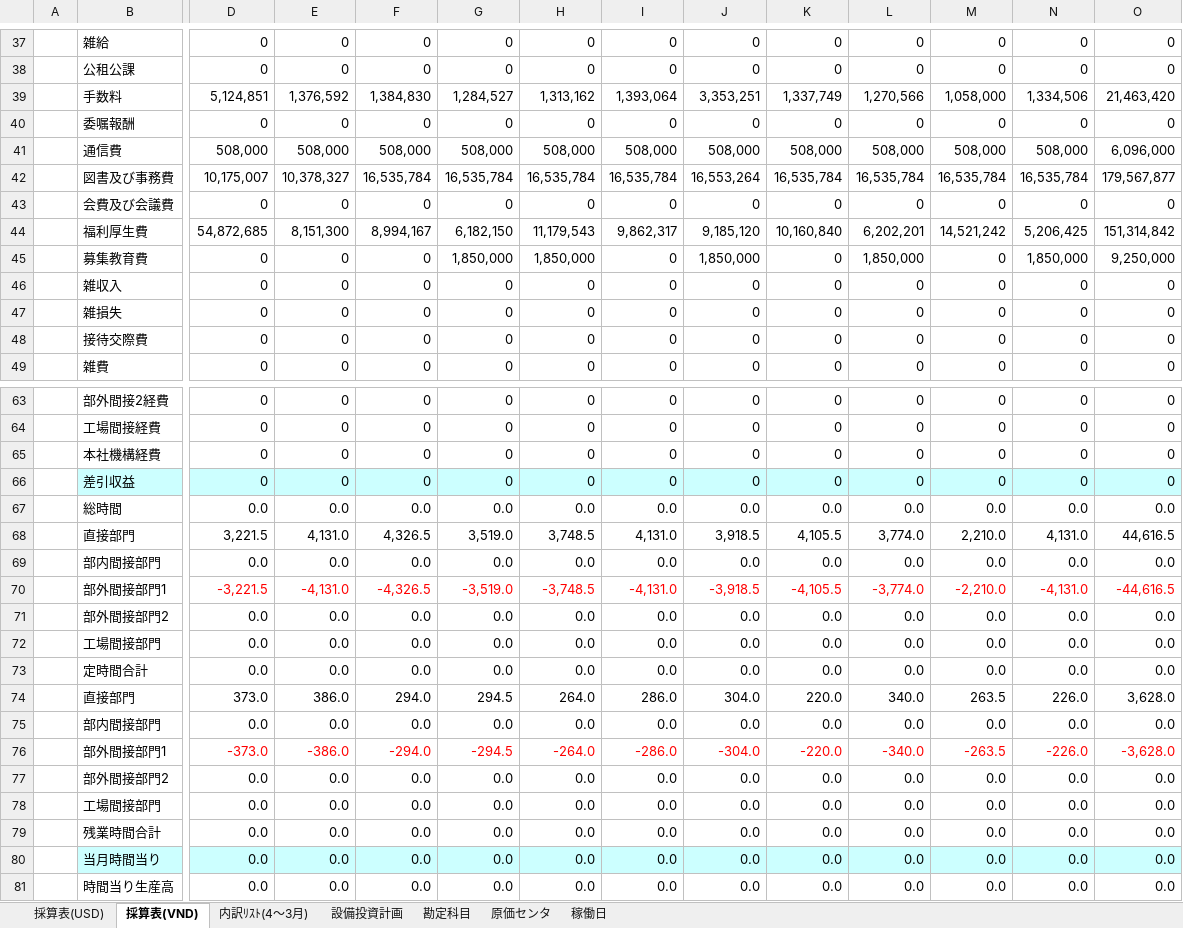
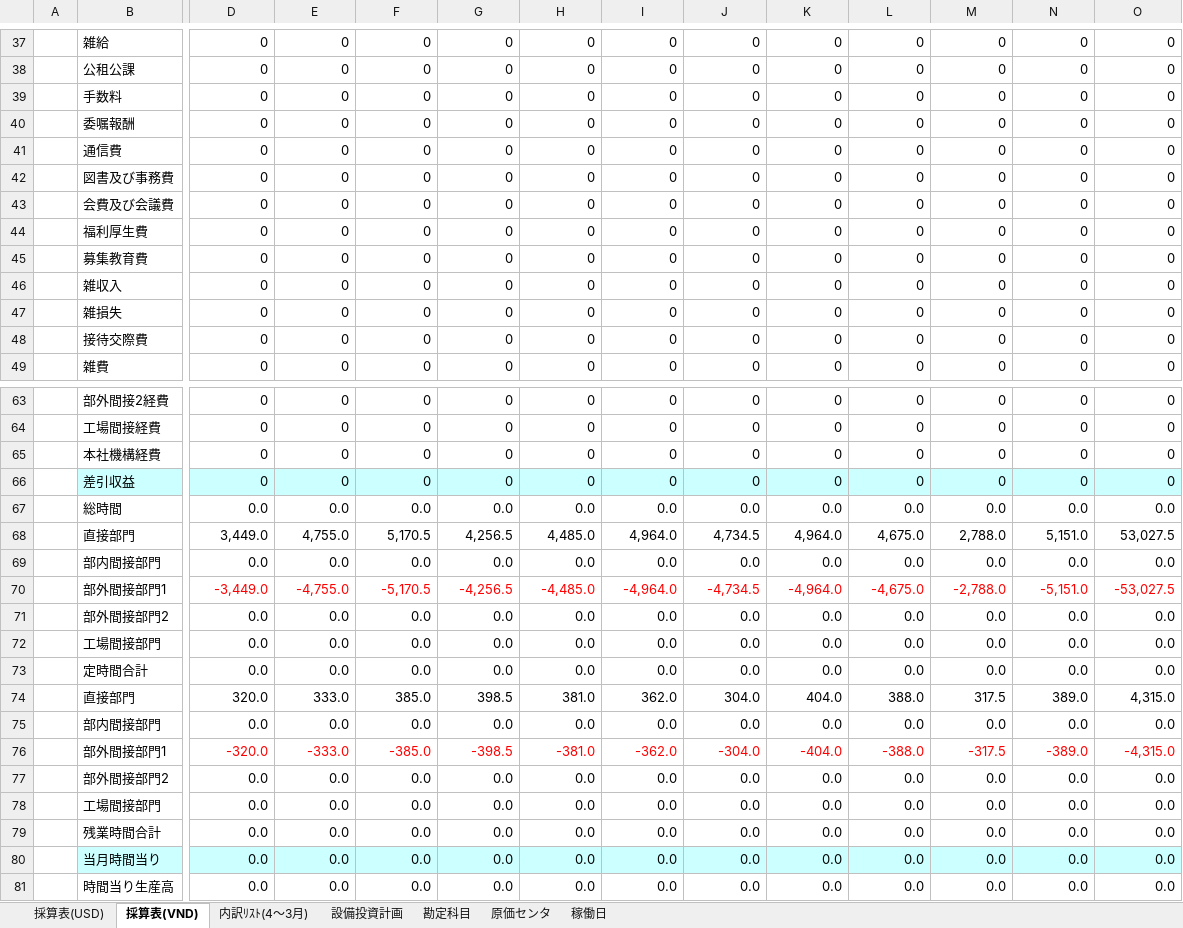
Before and after one commit to Nakazasen/PhanmemsaisanMP, an Excel workbook: FORM.xlsx, sheet 採算表(VND), drawn as a sheet; only a part is shown, gaps mark what is left out; values as stored, in another font and other column widths than the file's, no borders; removed rows and columns are numbered as before the commit, all else as after; rows hold the shown columns only; the diff covers the shown part only; the diff names each change by its address in the sheet, - before the commit and + after, or states it on an @@ line.

```diff
--- a/FORM.xlsx (sheet 採算表(VND))
+++ b/FORM.xlsx (sheet 採算表(VND))
-row 39:  | 手数料 | 5,124,851 | 1,376,592 | 1,384,830 | 1,284,527 | 1,313,162 | 1,393,064 | 3,353,251 | 1,337,749 | 1,270,566 | 1,058,000 | 1,334,506 | 21,463,420
+row 39:  | 手数料 | 0 | 0 | 0 | 0 | 0 | 0 | 0 | 0 | 0 | 0 | 0 | 0
-row 41:  | 通信費 | 508,000 | 508,000 | 508,000 | 508,000 | 508,000 | 508,000 | 508,000 | 508,000 | 508,000 | 508,000 | 508,000 | 6,096,000
-row 42:  | 図書及び事務費 | 10,175,007 | 10,378,327 | 16,535,784 | 16,535,784 | 16,535,784 | 16,535,784 | 16,553,264 | 16,535,784 | 16,535,784 | 16,535,784 | 16,535,784 | 179,567,877
+row 41:  | 通信費 | 0 | 0 | 0 | 0 | 0 | 0 | 0 | 0 | 0 | 0 | 0 | 0
+row 42:  | 図書及び事務費 | 0 | 0 | 0 | 0 | 0 | 0 | 0 | 0 | 0 | 0 | 0 | 0
-row 44:  | 福利厚生費 | 54,872,685 | 8,151,300 | 8,994,167 | 6,182,150 | 11,179,543 | 9,862,317 | 9,185,120 | 10,160,840 | 6,202,201 | 14,521,242 | 5,206,425 | 151,314,842
+row 44:  | 福利厚生費 | 0 | 0 | 0 | 0 | 0 | 0 | 0 | 0 | 0 | 0 | 0 | 0
-G45: 1,850,000
+G45: 0
-H45: 1,850,000
+H45: 0
-J45: 1,850,000
+J45: 0
-L45: 1,850,000
+L45: 0
-N45: 1,850,000
+N45: 0
-O45: 9,250,000
+O45: 0
-row 68:  | 直接部門 | 3,221.5 | 4,131.0 | 4,326.5 | 3,519.0 | 3,748.5 | 4,131.0 | 3,918.5 | 4,105.5 | 3,774.0 | 2,210.0 | 4,131.0 | 44,616.5
+row 68:  | 直接部門 | 3,449.0 | 4,755.0 | 5,170.5 | 4,256.5 | 4,485.0 | 4,964.0 | 4,734.5 | 4,964.0 | 4,675.0 | 2,788.0 | 5,151.0 | 53,027.5
-row 70:  | 部外間接部門1 | -3,221.5 | -4,131.0 | -4,326.5 | -3,519.0 | -3,748.5 | -4,131.0 | -3,918.5 | -4,105.5 | -3,774.0 | -2,210.0 | -4,131.0 | -44,616.5
+row 70:  | 部外間接部門1 | -3,449.0 | -4,755.0 | -5,170.5 | -4,256.5 | -4,485.0 | -4,964.0 | -4,734.5 | -4,964.0 | -4,675.0 | -2,788.0 | -5,151.0 | -53,027.5
-row 74:  | 直接部門 | 373.0 | 386.0 | 294.0 | 294.5 | 264.0 | 286.0 | 304.0 | 220.0 | 340.0 | 263.5 | 226.0 | 3,628.0
+row 74:  | 直接部門 | 320.0 | 333.0 | 385.0 | 398.5 | 381.0 | 362.0 | 304.0 | 404.0 | 388.0 | 317.5 | 389.0 | 4,315.0
-row 76:  | 部外間接部門1 | -373.0 | -386.0 | -294.0 | -294.5 | -264.0 | -286.0 | -304.0 | -220.0 | -340.0 | -263.5 | -226.0 | -3,628.0
+row 76:  | 部外間接部門1 | -320.0 | -333.0 | -385.0 | -398.5 | -381.0 | -362.0 | -304.0 | -404.0 | -388.0 | -317.5 | -389.0 | -4,315.0
```
Also changed, not shown: 17 added rows, 17 removed rows and 11 edited cells elsewhere in this sheet, sheet 内訳ﾘｽﾄ(4～3月), sheet 採算表(USD), sheet 原価センタ, sheet 設備投資計画, formulas that keep their value, docs/MP2027/FORM.xlsx, 25 other files.
